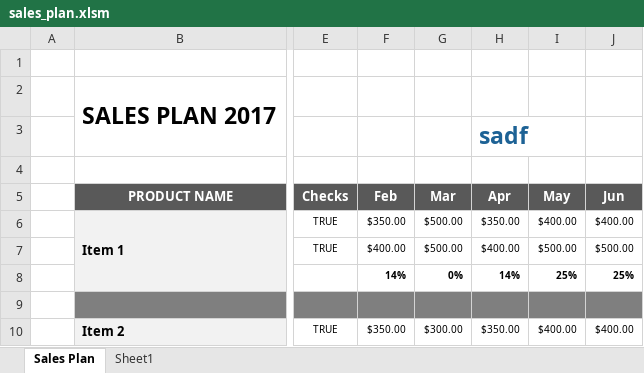
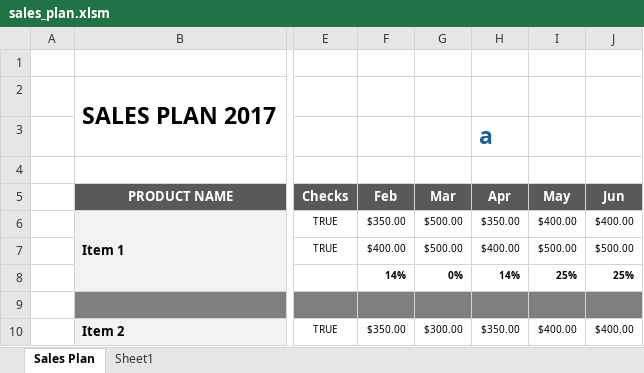
Before and after one commit to fzumstein/xltrail-test, an Excel workbook: sales_plan.xlsm, sheet Sales Plan, drawn as a sheet; only a part is shown, gaps mark what is left out; values as stored, in another font and other column widths than the file's, no borders; charts and pictures not drawn; the diff names each change by its address in the sheet, - before the commit and + after, or states it on an @@ line.

Commit message:
Modified sales_plan.xlsm

```diff
--- a/sales_plan.xlsm (sheet Sales Plan)
+++ b/sales_plan.xlsm (sheet Sales Plan)
-H3 (Apr): sadf
+H3 (Apr): a
```
